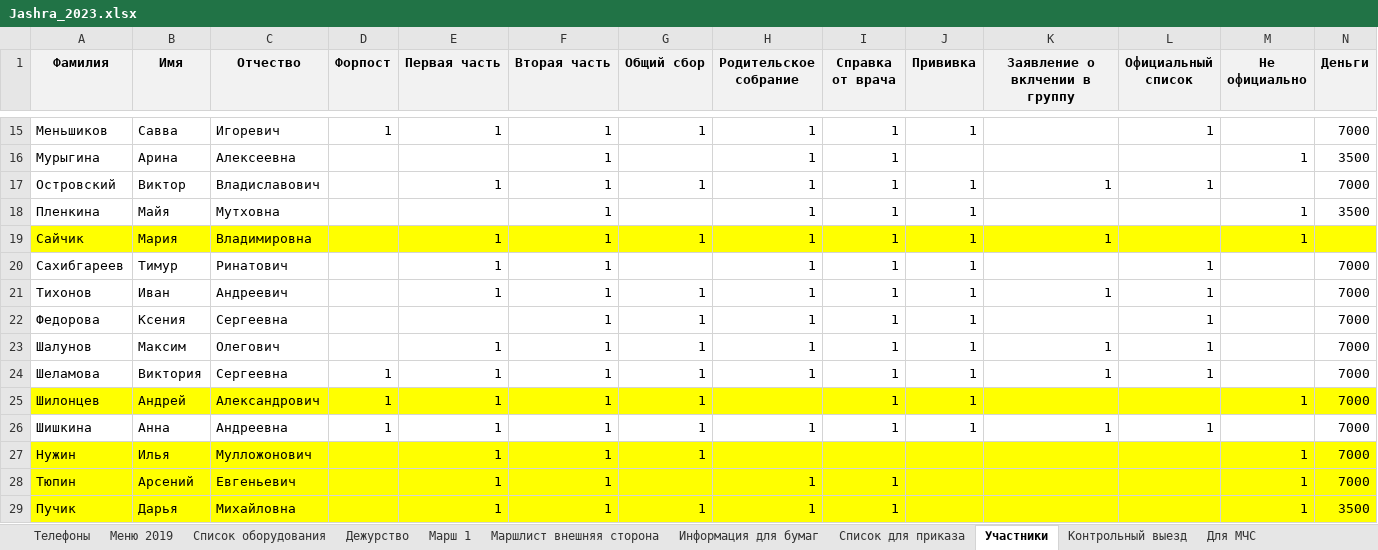
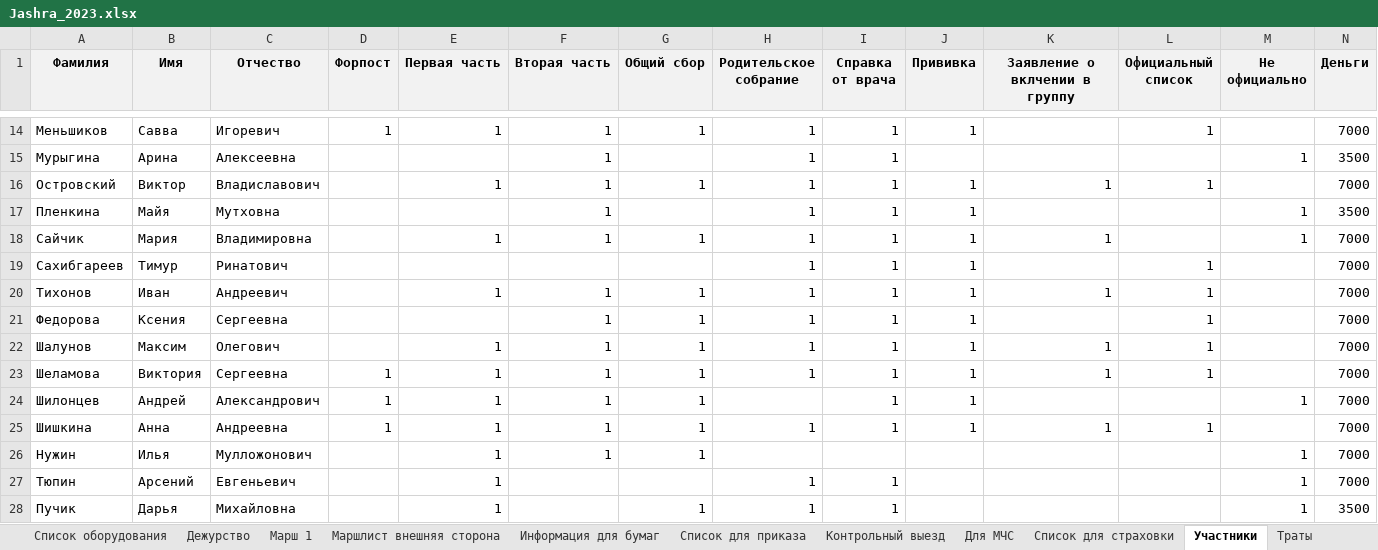
Before and after one commit to polydora/Lab-processings, an Excel workbook: Jashera 2023/Jashra_2023.xlsx, sheet Участники, drawn as a sheet; only a part is shown, gaps mark what is left out; values as stored, in another font and other column widths than the file's, no borders; conditional formats not drawn; addresses are those after the commit; the diff covers the shown part only; the diff names each change by its address in the sheet, - before the commit and + after, or states it on an @@ line.

Commit message:
Update Jashra_2023.xlsx

```diff
--- a/Jashera 2023/Jashra_2023.xlsx (sheet Участники)
+++ b/Jashera 2023/Jashra_2023.xlsx (sheet Участники)
@@ sheet tab order changed: Список оборудования | Дежурство | Марш 1 | Маршлист внешняя сторона | Информация для бумаг | Cписок для приказа | Контрольный выезд | Для МЧС | Список для страховки | Участники | Траты @@
-A18:N18 fill: #FFFF00
+A18:N18 fill: none
-N18 (Деньги): (empty)
+N18 (Деньги): 7000
-E19 (Первая часть): 1
+E19 (Первая часть): (empty)
-F19 (Вторая часть): 1
+F19 (Вторая часть): (empty)
-A24:N24 fill: #FFFF00
+A24:N24 fill: none
-A26:N28 fill: #FFFF00
+A26:N28 fill: none
-F27:F28 (Вторая часть): 1
+F27:F28 (Вторая часть): (empty)
```
Also changed, not shown: 1 added row, 3 removed rows, 34 edited cells and cell formats elsewhere in this sheet, sheet Траты.
